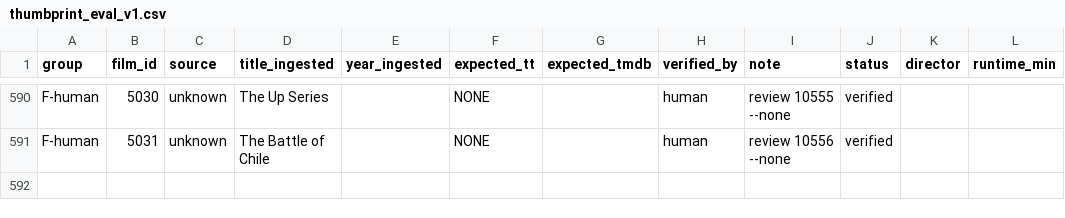
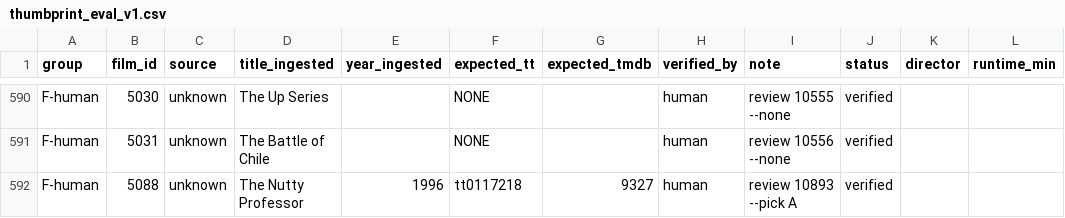
Before and after one commit to jayers99/movie-brain, a CSV file: scripts/eval/thumbprint_eval_v1.csv, drawn as a sheet; only a part is shown, gaps mark what is left out; the diff names each change by its address in the sheet, - before the commit and + after, or states it on an @@ line.

```diff
--- a/scripts/eval/thumbprint_eval_v1.csv
+++ b/scripts/eval/thumbprint_eval_v1.csv
+row 592: F-human | 5088 | unknown | The Nutty Professor | 1996 | tt0117218 | 9327 | human | review 10893 --pick A | verified
```
